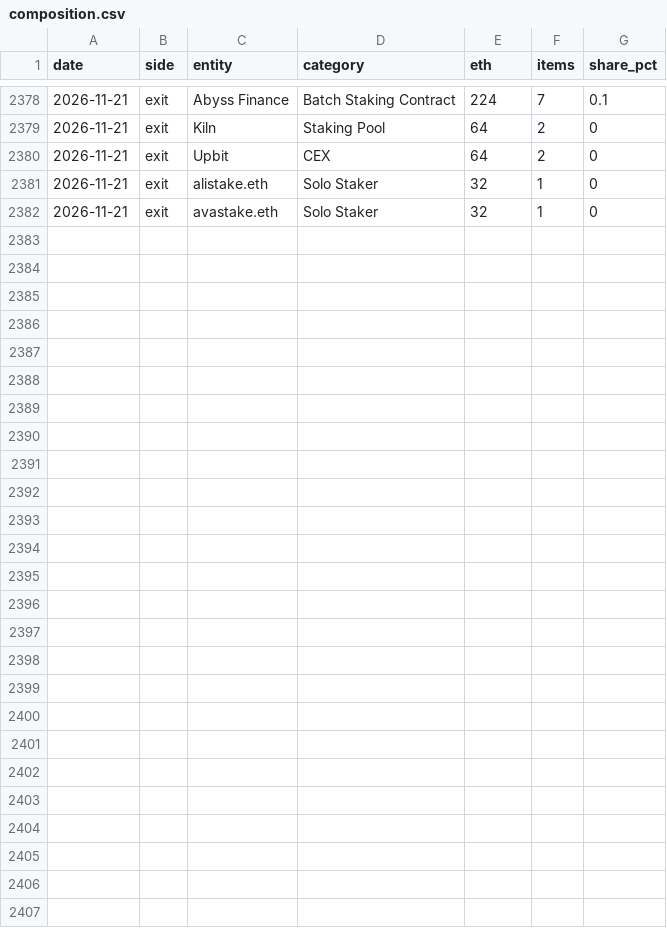
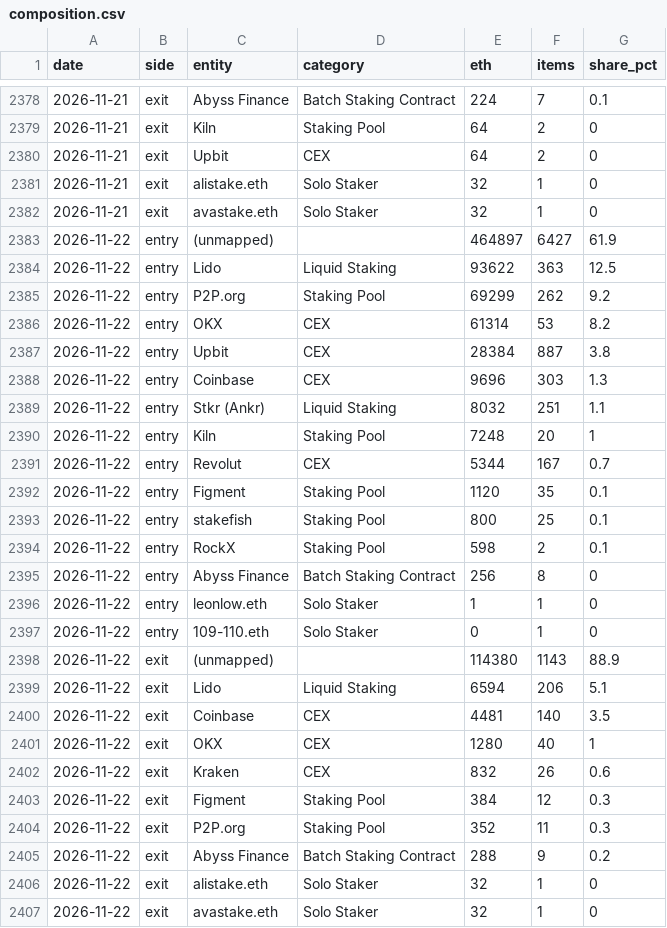
Before and after one commit to jeremyanichols/exit-watch-site, a CSV file: data/composition.csv, drawn as a sheet; only a part is shown, gaps mark what is left out; the diff names each change by its address in the sheet, - before the commit and + after, or states it on an @@ line.

```diff
--- a/data/composition.csv
+++ b/data/composition.csv
+row 2383: 2026-11-22 | entry | (unmapped) |  | 464897 | 6427 | 61.9
+row 2384: 2026-11-22 | entry | Lido | Liquid Staking | 93622 | 363 | 12.5
+row 2385: 2026-11-22 | entry | P2P.org | Staking Pool | 69299 | 262 | 9.2
+row 2386: 2026-11-22 | entry | OKX | CEX | 61314 | 53 | 8.2
+row 2387: 2026-11-22 | entry | Upbit | CEX | 28384 | 887 | 3.8
+row 2388: 2026-11-22 | entry | Coinbase | CEX | 9696 | 303 | 1.3
+row 2389: 2026-11-22 | entry | Stkr (Ankr) | Liquid Staking | 8032 | 251 | 1.1
+row 2390: 2026-11-22 | entry | Kiln | Staking Pool | 7248 | 20 | 1
+row 2391: 2026-11-22 | entry | Revolut | CEX | 5344 | 167 | 0.7
+row 2392: 2026-11-22 | entry | Figment | Staking Pool | 1120 | 35 | 0.1
+row 2393: 2026-11-22 | entry | stakefish | Staking Pool | 800 | 25 | 0.1
+row 2394: 2026-11-22 | entry | RockX | Staking Pool | 598 | 2 | 0.1
+row 2395: 2026-11-22 | entry | Abyss Finance | Batch Staking Contract | 256 | 8 | 0
+row 2396: 2026-11-22 | entry | leonlow.eth | Solo Staker | 1 | 1 | 0
+row 2397: 2026-11-22 | entry | 109-110.eth | Solo Staker | 0 | 1 | 0
+row 2398: 2026-11-22 | exit | (unmapped) |  | 114380 | 1143 | 88.9
+row 2399: 2026-11-22 | exit | Lido | Liquid Staking | 6594 | 206 | 5.1
+row 2400: 2026-11-22 | exit | Coinbase | CEX | 4481 | 140 | 3.5
+row 2401: 2026-11-22 | exit | OKX | CEX | 1280 | 40 | 1
+row 2402: 2026-11-22 | exit | Kraken | CEX | 832 | 26 | 0.6
+row 2403: 2026-11-22 | exit | Figment | Staking Pool | 384 | 12 | 0.3
+row 2404: 2026-11-22 | exit | P2P.org | Staking Pool | 352 | 11 | 0.3
+row 2405: 2026-11-22 | exit | Abyss Finance | Batch Staking Contract | 288 | 9 | 0.2
+row 2406: 2026-11-22 | exit | alistake.eth | Solo Staker | 32 | 1 | 0
+row 2407: 2026-11-22 | exit | avastake.eth | Solo Staker | 32 | 1 | 0
```
Also changed, not shown: 4 other files.
